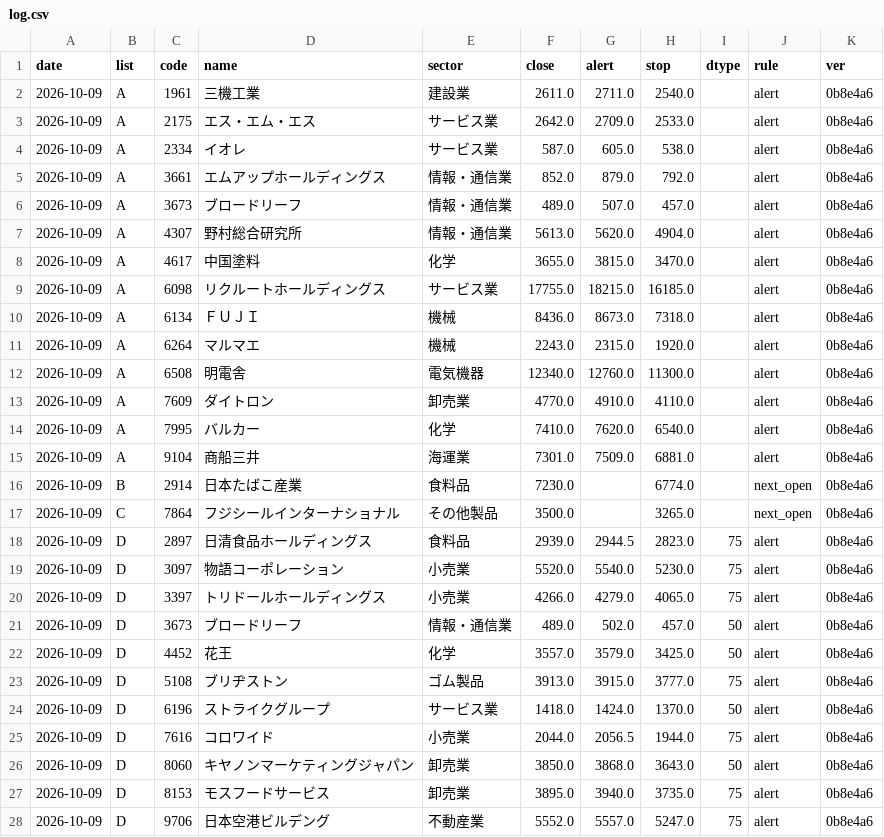
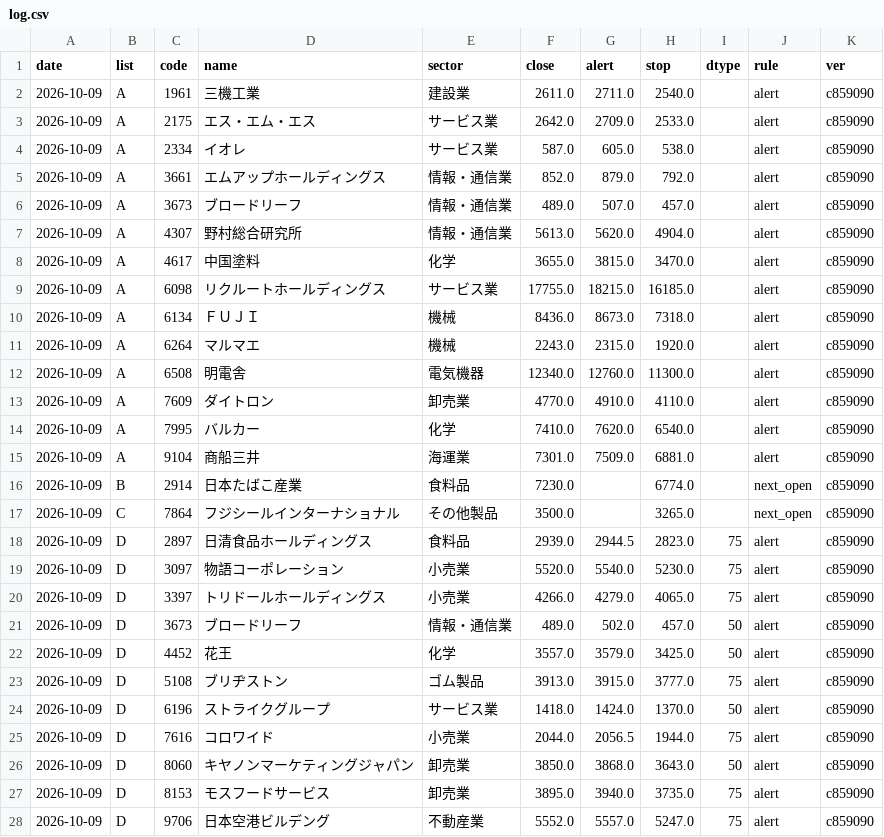
Before and after one commit to eplan4u-dotcom/kabu-screener, a CSV file: data/signals/log.csv, drawn as a sheet; only a part is shown; the diff covers the shown part only.

```diff
--- a/data/signals/log.csv
+++ b/data/signals/log.csv
@@ -1,28 +1,28 @@
 date,list,code,name,sector,close,alert,stop,dtype,rule,ver
-2026-10-09,A,1961,三機工業,建設業,2611.0,2711.0,2540.0,,alert,0b8e4a6
-2026-10-09,A,2175,エス・エム・エス,サービス業,2642.0,2709.0,2533.0,,alert,0b8e4a6
-2026-10-09,A,2334,イオレ,サービス業,587.0,605.0,538.0,,alert,0b8e4a6
-2026-10-09,A,3661,エムアップホールディングス,情報・通信業,852.0,879.0,792.0,,alert,0b8e4a6
-2026-10-09,A,3673,ブロードリーフ,情報・通信業,489.0,507.0,457.0,,alert,0b8e4a6
-2026-10-09,A,4307,野村総合研究所,情報・通信業,5613.0,5620.0,4904.0,,alert,0b8e4a6
-2026-10-09,A,4617,中国塗料,化学,3655.0,3815.0,3470.0,,alert,0b8e4a6
-2026-10-09,A,6098,リクルートホールディングス,サービス業,17755.0,18215.0,16185.0,,alert,0b8e4a6
-2026-10-09,A,6134,ＦＵＪＩ,機械,8436.0,8673.0,7318.0,,alert,0b8e4a6
-2026-10-09,A,6264,マルマエ,機械,2243.0,2315.0,1920.0,,alert,0b8e4a6
-2026-10-09,A,6508,明電舎,電気機器,12340.0,12760.0,11300.0,,alert,0b8e4a6
-2026-10-09,A,7609,ダイトロン,卸売業,4770.0,4910.0,4110.0,,alert,0b8e4a6
-2026-10-09,A,7995,バルカー,化学,7410.0,7620.0,6540.0,,alert,0b8e4a6
-2026-10-09,A,9104,商船三井,海運業,7301.0,7509.0,6881.0,,alert,0b8e4a6
-2026-10-09,B,2914,日本たばこ産業,食料品,7230.0,,6774.0,,next_open,0b8e4a6
-2026-10-09,C,7864,フジシールインターナショナル,その他製品,3500.0,,3265.0,,next_open,0b8e4a6
-2026-10-09,D,2897,日清食品ホールディングス,食料品,2939.0,2944.5,2823.0,75,alert,0b8e4a6
-2026-10-09,D,3097,物語コーポレーション,小売業,5520.0,5540.0,5230.0,75,alert,0b8e4a6
-2026-10-09,D,3397,トリドールホールディングス,小売業,4266.0,4279.0,4065.0,75,alert,0b8e4a6
-2026-10-09,D,3673,ブロードリーフ,情報・通信業,489.0,502.0,457.0,50,alert,0b8e4a6
-2026-10-09,D,4452,花王,化学,3557.0,3579.0,3425.0,50,alert,0b8e4a6
-2026-10-09,D,5108,ブリヂストン,ゴム製品,3913.0,3915.0,3777.0,75,alert,0b8e4a6
-2026-10-09,D,6196,ストライクグループ,サービス業,1418.0,1424.0,1370.0,50,alert,0b8e4a6
-2026-10-09,D,7616,コロワイド,小売業,2044.0,2056.5,1944.0,75,alert,0b8e4a6
-2026-10-09,D,8060,キヤノンマーケティングジャパン,卸売業,3850.0,3868.0,3643.0,50,alert,0b8e4a6
-2026-10-09,D,8153,モスフードサービス,卸売業,3895.0,3940.0,3735.0,75,alert,0b8e4a6
-2026-10-09,D,9706,日本空港ビルデング,不動産業,5552.0,5557.0,5247.0,75,alert,0b8e4a6
+2026-10-09,A,1961,三機工業,建設業,2611.0,2711.0,2540.0,,alert,c859090
+2026-10-09,A,2175,エス・エム・エス,サービス業,2642.0,2709.0,2533.0,,alert,c859090
+2026-10-09,A,2334,イオレ,サービス業,587.0,605.0,538.0,,alert,c859090
+2026-10-09,A,3661,エムアップホールディングス,情報・通信業,852.0,879.0,792.0,,alert,c859090
+2026-10-09,A,3673,ブロードリーフ,情報・通信業,489.0,507.0,457.0,,alert,c859090
+2026-10-09,A,4307,野村総合研究所,情報・通信業,5613.0,5620.0,4904.0,,alert,c859090
+2026-10-09,A,4617,中国塗料,化学,3655.0,3815.0,3470.0,,alert,c859090
+2026-10-09,A,6098,リクルートホールディングス,サービス業,17755.0,18215.0,16185.0,,alert,c859090
+2026-10-09,A,6134,ＦＵＪＩ,機械,8436.0,8673.0,7318.0,,alert,c859090
+2026-10-09,A,6264,マルマエ,機械,2243.0,2315.0,1920.0,,alert,c859090
+2026-10-09,A,6508,明電舎,電気機器,12340.0,12760.0,11300.0,,alert,c859090
+2026-10-09,A,7609,ダイトロン,卸売業,4770.0,4910.0,4110.0,,alert,c859090
+2026-10-09,A,7995,バルカー,化学,7410.0,7620.0,6540.0,,alert,c859090
+2026-10-09,A,9104,商船三井,海運業,7301.0,7509.0,6881.0,,alert,c859090
+2026-10-09,B,2914,日本たばこ産業,食料品,7230.0,,6774.0,,next_open,c859090
+2026-10-09,C,7864,フジシールインターナショナル,その他製品,3500.0,,3265.0,,next_open,c859090
+2026-10-09,D,2897,日清食品ホールディングス,食料品,2939.0,2944.5,2823.0,75,alert,c859090
+2026-10-09,D,3097,物語コーポレーション,小売業,5520.0,5540.0,5230.0,75,alert,c859090
+2026-10-09,D,3397,トリドールホールディングス,小売業,4266.0,4279.0,4065.0,75,alert,c859090
+2026-10-09,D,3673,ブロードリーフ,情報・通信業,489.0,502.0,457.0,50,alert,c859090
+2026-10-09,D,4452,花王,化学,3557.0,3579.0,3425.0,50,alert,c859090
+2026-10-09,D,5108,ブリヂストン,ゴム製品,3913.0,3915.0,3777.0,75,alert,c859090
+2026-10-09,D,6196,ストライクグループ,サービス業,1418.0,1424.0,1370.0,50,alert,c859090
+2026-10-09,D,7616,コロワイド,小売業,2044.0,2056.5,1944.0,75,alert,c859090
+2026-10-09,D,8060,キヤノンマーケティングジャパン,卸売業,3850.0,3868.0,3643.0,50,alert,c859090
+2026-10-09,D,8153,モスフードサービス,卸売業,3895.0,3940.0,3735.0,75,alert,c859090
+2026-10-09,D,9706,日本空港ビルデング,不動産業,5552.0,5557.0,5247.0,75,alert,c859090
```
Also changed, not shown: 1 edited cell elsewhere in this file, docs/track/track.csv, 1 other file.
